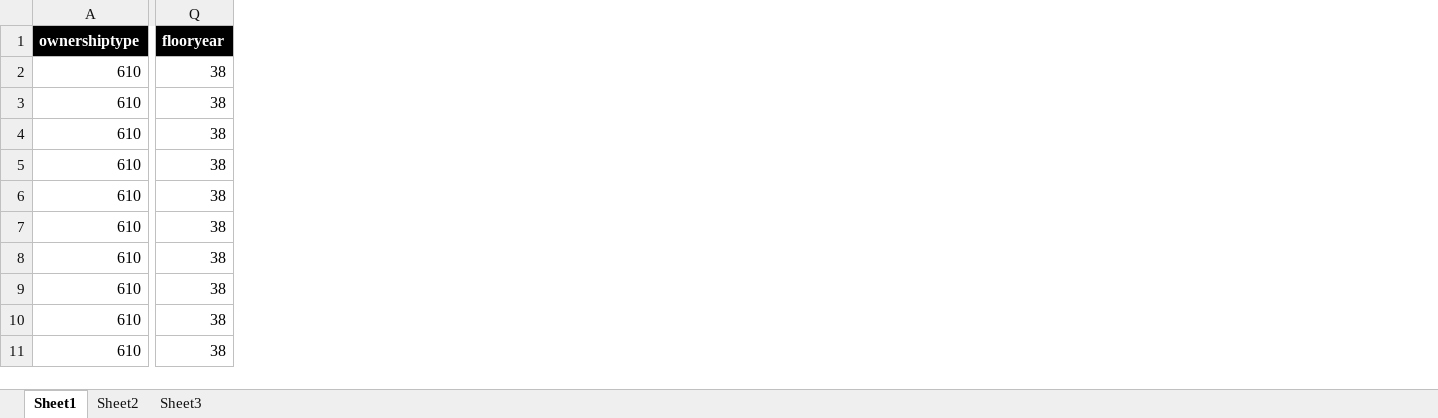
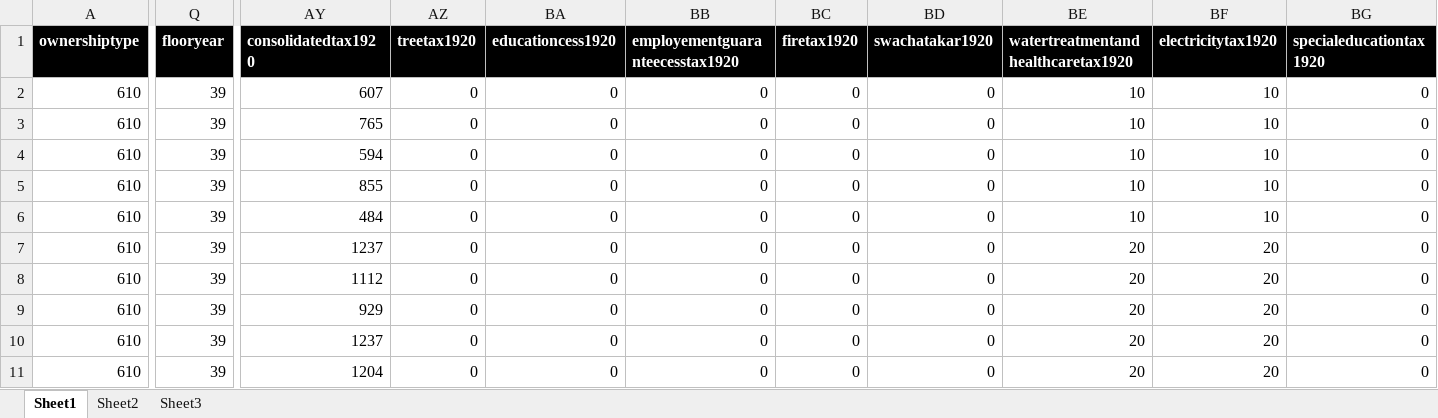
Before and after one commit to asifmai/zenvijayscript, an Excel workbook: production/singlefloor/datasample.xlsx, sheet Sheet1, drawn as a sheet; only a part is shown, gaps mark what is left out; values as stored, in another font and other column widths than the file's, no borders; the diff covers the shown part only; the diff names each change by its address in the sheet, - before the commit and + after, or states it on an @@ line.

```diff
--- a/production/singlefloor/datasample.xlsx (sheet Sheet1)
+++ b/production/singlefloor/datasample.xlsx (sheet Sheet1)
+column AY (consolidatedtax1920), rows 2-11: 607 | 765 | 594 | 855 | 484 | 1237 | 1112 | 929 | 1237 | 1204
+column AZ (treetax1920), rows 2-11: all 0
+column BA (educationcess1920), rows 2-11: all 0
+column BB (employementguaranteecesstax1920), rows 2-11: all 0
+column BC (firetax1920), rows 2-11: all 0
+column BD (swachatakar1920), rows 2-11: all 0
+column BE, rows 1-11: watertreatmentandhealthcaretax1920 | 10 | 10 | 10 | 10 | 10 | 20 | 20 | 20 | 20 | 20
+column BF (electricitytax1920), rows 2-11: 10 | 10 | 10 | 10 | 10 | 20 | 20 | 20 | 20 | 20
+column BG (specialeducationtax1920), rows 2-11: all 0
-Q2:Q11 (flooryear): 38
+Q2:Q11 (flooryear): 39
```
Also changed, not shown: 1 added column elsewhere in this sheet, 2 other files.
